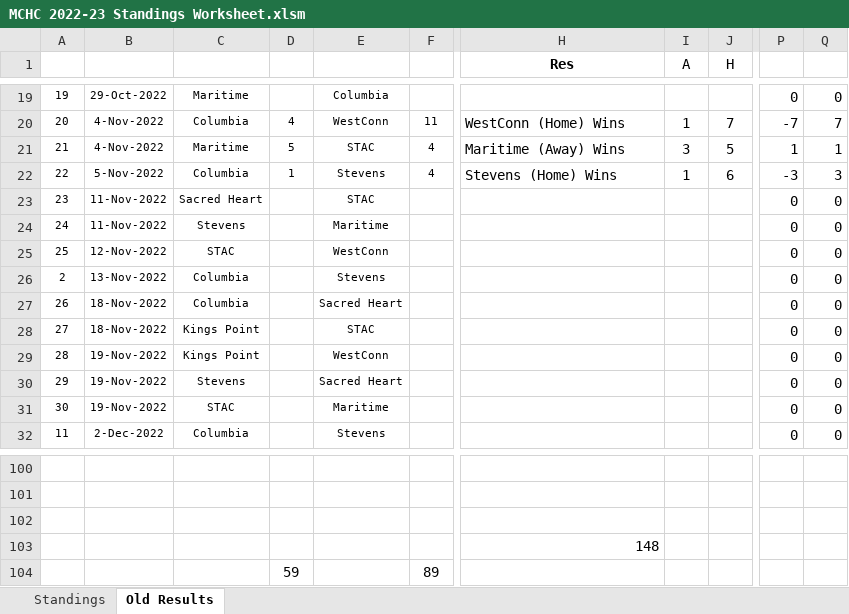
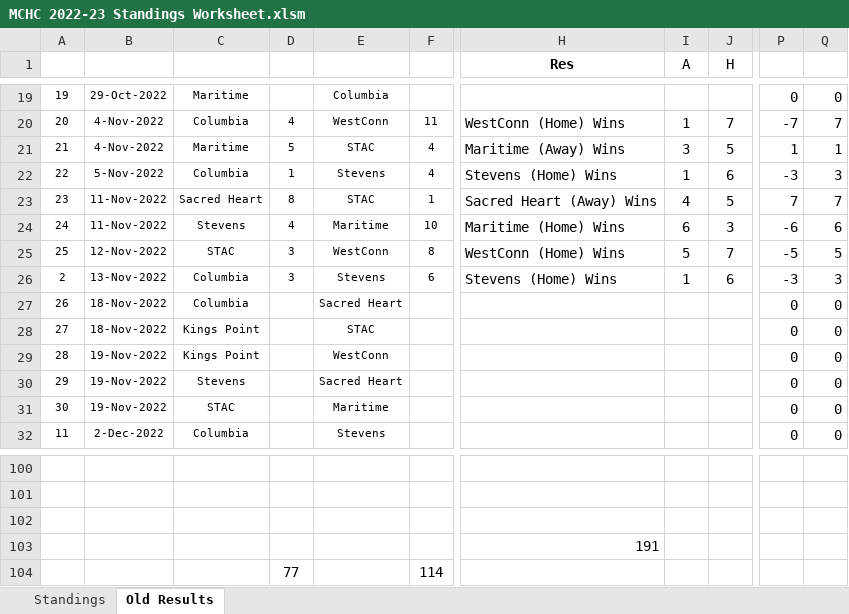
Before and after one commit to michael-m-casserly/methockey, an Excel workbook: DataFiles/MCHC 2022-23 Standings Worksheet.xlsm, sheet Old Results, drawn as a sheet; only a part is shown, gaps mark what is left out; values as stored, in another font and other column widths than the file's, no borders; removed rows and columns are numbered as before the commit, all else as after; rows hold the shown columns only; the diff covers the shown part only; the diff names each change by its address in the sheet, - before the commit and + after, or states it on an @@ line.

Commit message:
MCHC Results from Prev Weekend; MCW-151

```diff
--- a/DataFiles/MCHC 2022-23 Standings Worksheet.xlsm (sheet Old Results)
+++ b/DataFiles/MCHC 2022-23 Standings Worksheet.xlsm (sheet Old Results)
-D23: (empty)
+D23: 8
-F23: (empty)
+F23: 1
-H23 (Res): (empty)
+H23 (Res): Sacred Heart (Away) Wins
-I23 (A): (empty)
+I23 (A): 4
-J23 (H): (empty)
+J23 (H): 5
-P23: 0
+P23: 7
-Q23: 0
+Q23: 7
-D24: (empty)
+D24: 4
-F24: (empty)
+F24: 10
-H24 (Res): (empty)
+H24 (Res): Maritime (Home) Wins
-I24 (A): (empty)
+I24 (A): 6
-J24 (H): (empty)
+J24 (H): 3
-P24: 0
+P24: -6
-Q24: 0
+Q24: 6
-D25:D26: (empty)
+D25:D26: 3
-F25: (empty)
+F25: 8
-H25 (Res): (empty)
+H25 (Res): WestConn (Home) Wins
-I25 (A): (empty)
+I25 (A): 5
-J25 (H): (empty)
+J25 (H): 7
-P25: 0
+P25: -5
-Q25: 0
+Q25: 5
-F26: (empty)
+F26: 6
-H26 (Res): (empty)
+H26 (Res): Stevens (Home) Wins
-I26 (A): (empty)
+I26 (A): 1
-J26 (H): (empty)
+J26 (H): 6
-P26: 0
+P26: -3
-Q26: 0
+Q26: 3
-H103 (Res): 148
+H103 (Res): 191
-row 104:  |  |  | 59 |  | 89
+row 104:  |  |  | 77 |  | 114
```
Also changed, not shown: 7 edited cells elsewhere in this sheet, sheet Standings, 5 other files.
